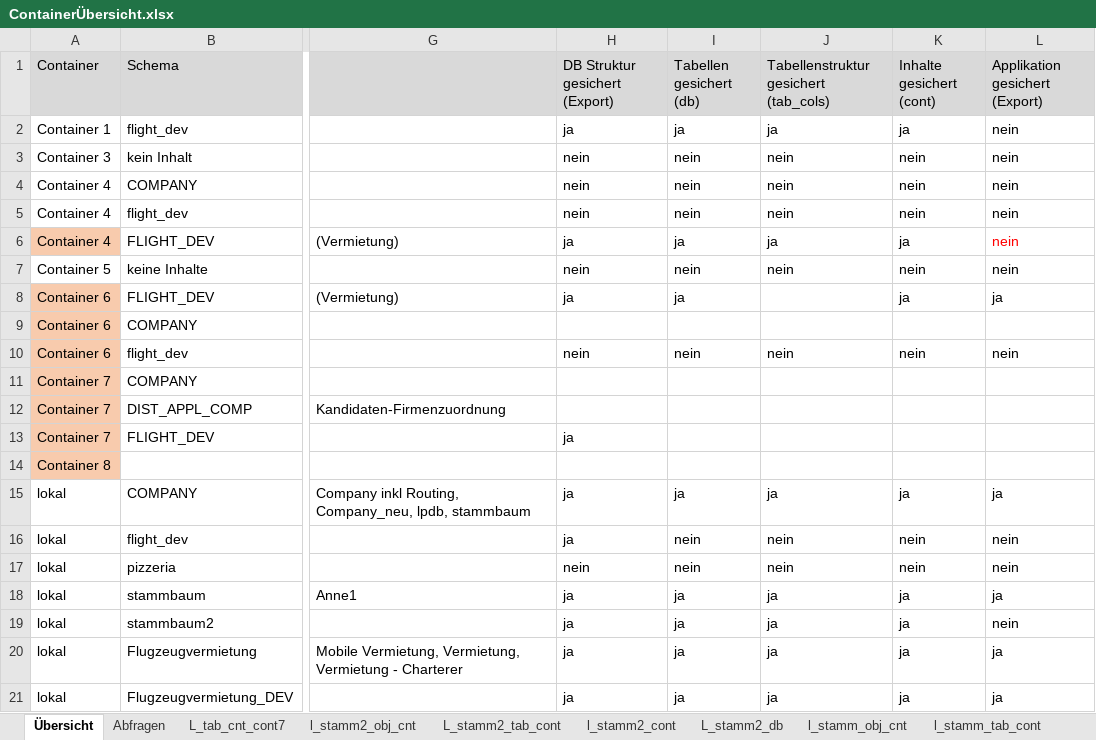
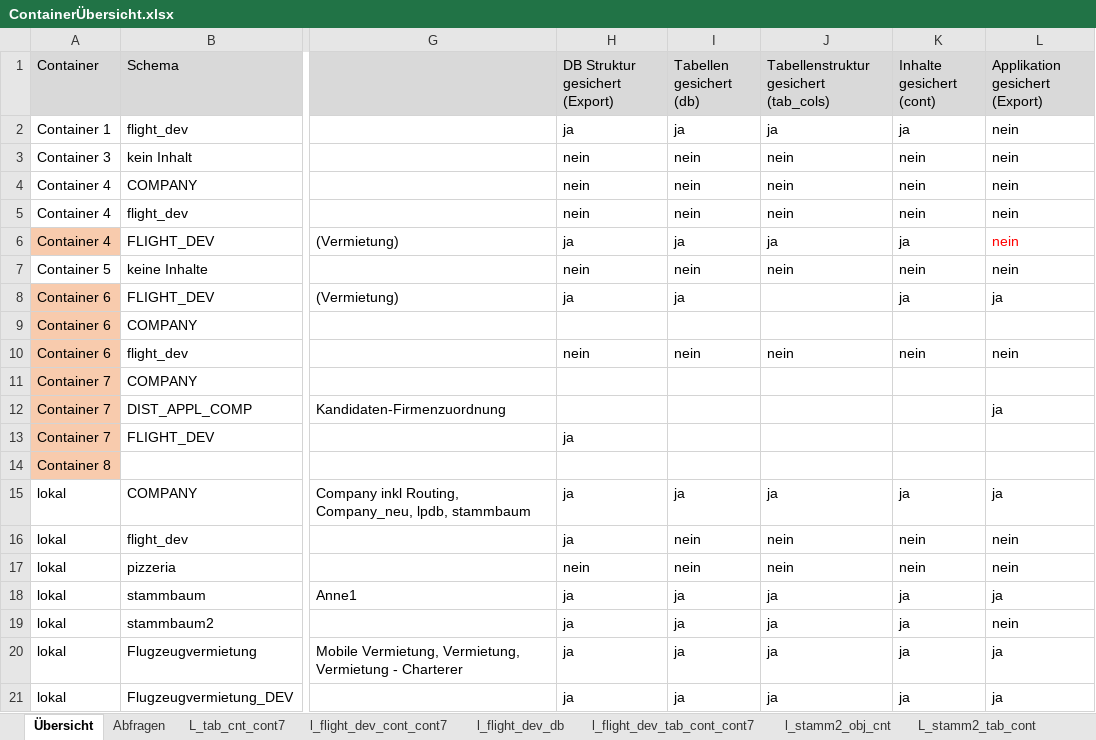
Before and after one commit to anneri51/ContainerSave, an Excel workbook: 20190519/ContainerÜbersicht.xlsx, sheet Übersicht, drawn as a sheet; only a part is shown, gaps mark what is left out; values as stored, in another font and other column widths than the file's, no borders; the diff names each change by its address in the sheet, - before the commit and + after, or states it on an @@ line.

```diff
--- a/20190519/ContainerÜbersicht.xlsx (sheet Übersicht)
+++ b/20190519/ContainerÜbersicht.xlsx (sheet Übersicht)
+sheet tab: l_flight_dev_cont_cont7
+sheet tab: l_flight_dev_db
+sheet tab: l_flight_dev_tab_cont_cont7
-L12 (Applikation gesichert (Export)): (empty)
+L12 (Applikation gesichert (Export)): ja
```
Also changed, not shown: 1 other file.
